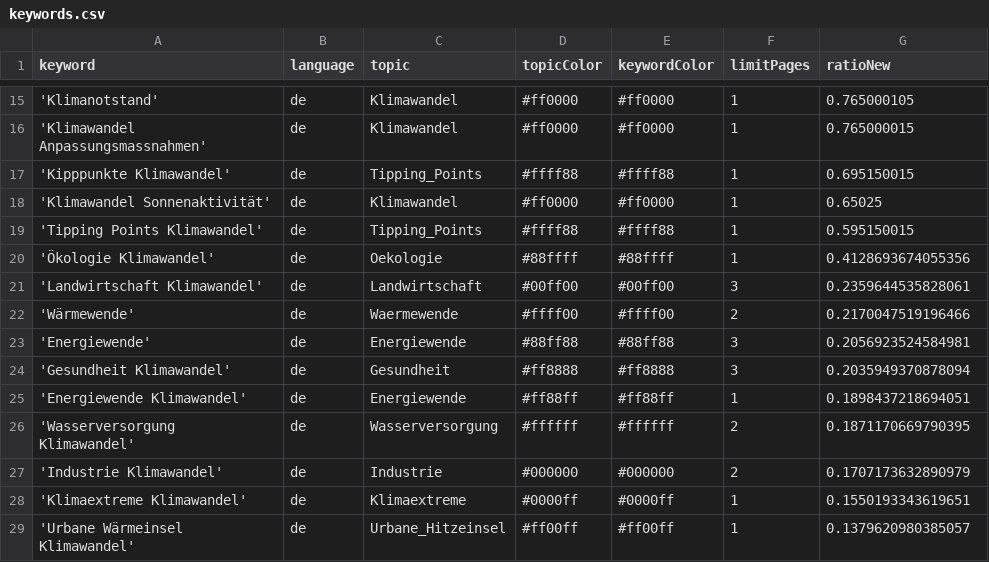
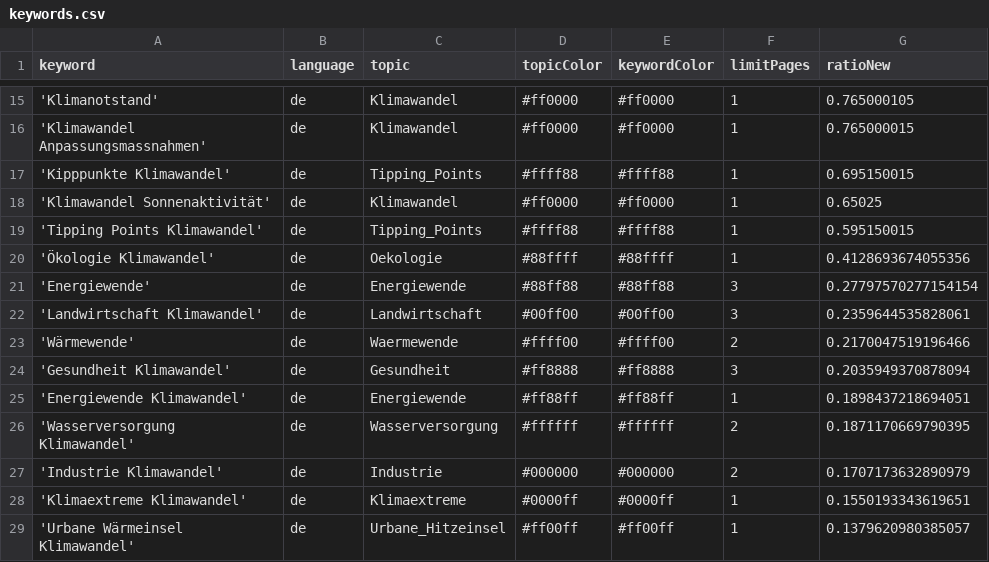
Before and after one commit to claba-news/climateIsComing, a CSV file: keywords.csv, drawn as a sheet; only a part is shown, gaps mark what is left out.

```diff
--- a/keywords.csv
+++ b/keywords.csv
@@ -20,5 +20,5 @@ keyword,language,topic,topicColor,keywordColor,limitPages,ratioNew
 'Ökologie Klimawandel',de,Oekologie,#88ffff,#88ffff,1,0.4128693674055356
+'Energiewende',de,Energiewende,#88ff88,#88ff88,3,0.27797570277154154
 'Landwirtschaft Klimawandel',de,Landwirtschaft,#00ff00,#00ff00,3,0.2359644535828061
 'Wärmewende',de,Waermewende,#ffff00,#ffff00,2,0.2170047519196466
-'Energiewende',de,Energiewende,#88ff88,#88ff88,3,0.2056923524584981
 'Gesundheit Klimawandel',de,Gesundheit,#ff8888,#ff8888,3,0.2035949370878094
```
Also changed, not shown: 2 other files.
